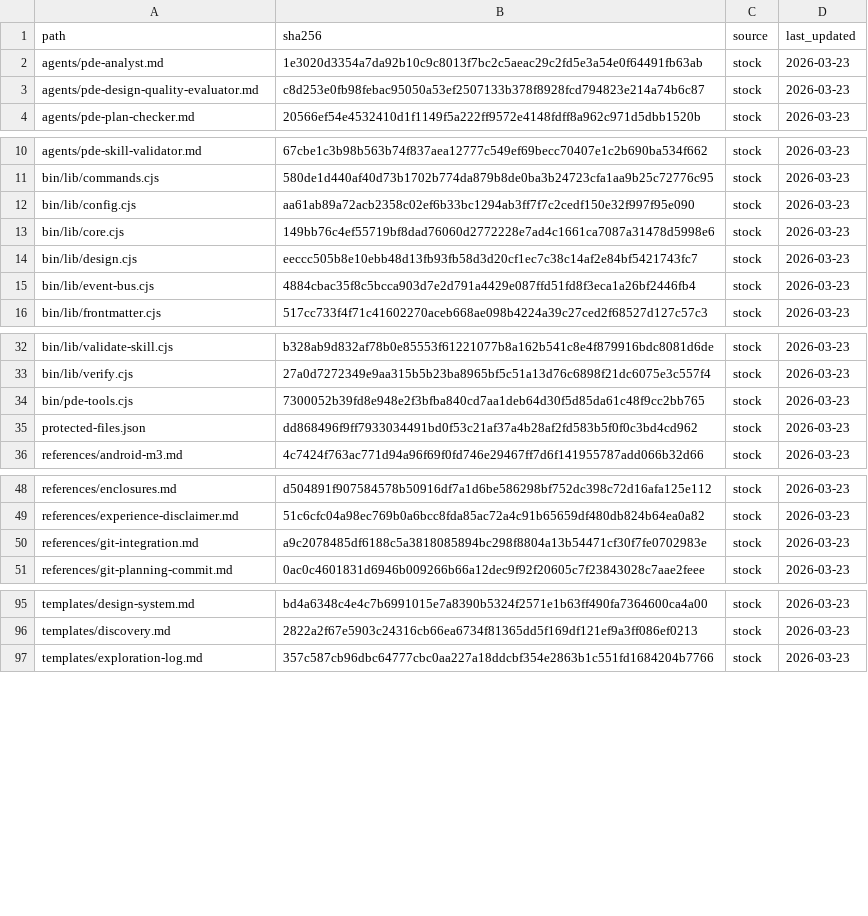
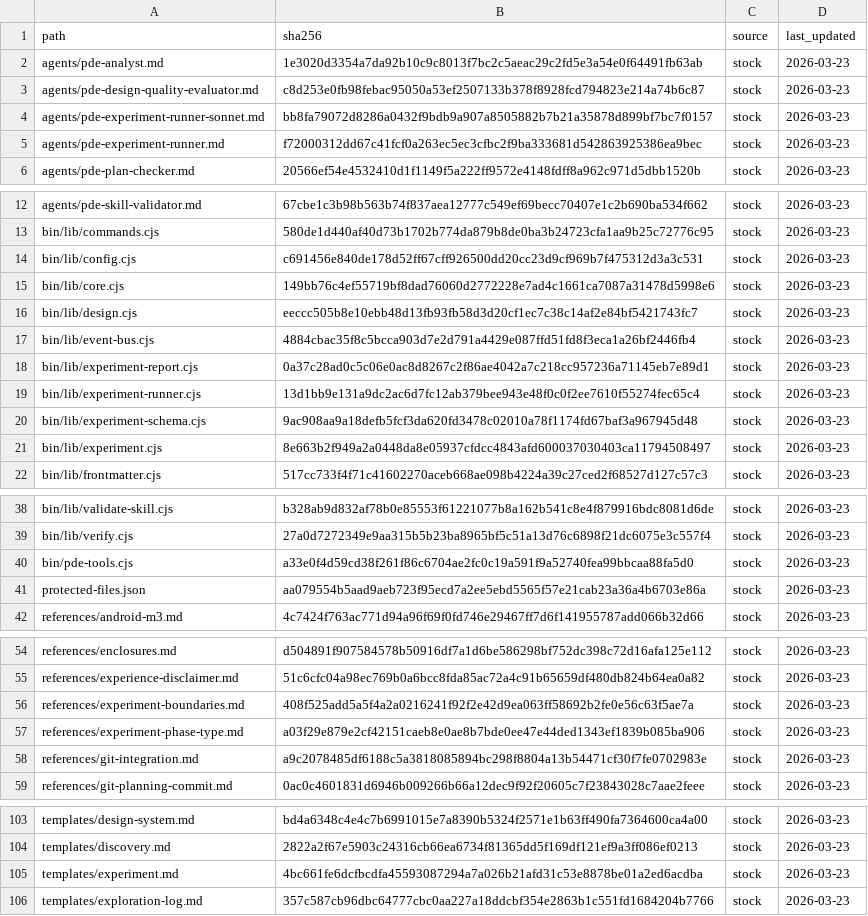
Before and after one commit to Grey-Altr/pde, a CSV file: .planning/config/files-manifest.csv, drawn as a sheet; only a part is shown, gaps mark what is left out; the diff covers the shown part only.

Commit message:
chore: resolve stash pop conflicts for phase 105 state files

```diff
--- a/.planning/config/files-manifest.csv
+++ b/.planning/config/files-manifest.csv
@@ -3,2 +3,4 @@ agents/pde-analyst.md,1e3020d3354a7da92b10c9c8013f7bc2c5aeac29c2fd5e3a54e0f64491
 agents/pde-design-quality-evaluator.md,c8d253e0fb98febac95050a53ef2507133b378f8928fcd794823e214a74b6c87,stock,2026-03-23
+agents/pde-experiment-runner-sonnet.md,bb8fa79072d8286a0432f9bdb9a907a8505882b7b21a35878d899bf7bc7f0157,stock,2026-03-23
+agents/pde-experiment-runner.md,f72000312dd67c41fcf0a263ec5ec3cfbc2f9ba333681d542863925386ea9bec,stock,2026-03-23
 agents/pde-plan-checker.md,20566ef54e4532410d1f1149f5a222ff9572e4148fdff8a962c971d5dbb1520b,stock,2026-03-23
@@ -11,3 +13,3 @@ agents/pde-skill-validator.md,67cbe1c3b98b563b74f837aea12777c549ef69becc70407e1c
 bin/lib/commands.cjs,580de1d440af40d73b1702b774da879b8de0ba3b24723cfa1aa9b25c72776c95,stock,2026-03-23
-bin/lib/config.cjs,aa61ab89a72acb2358c02ef6b33bc1294ab3ff7f7c2cedf150e32f997f95e090,stock,2026-03-23
+bin/lib/config.cjs,c691456e840de178d52ff67cff926500dd20cc23d9cf969b7f475312d3a3c531,stock,2026-03-23
 bin/lib/core.cjs,149bb76c4ef55719bf8dad76060d2772228e7ad4c1661ca7087a31478d5998e6,stock,2026-03-23
@@ -15,2 +17,6 @@ bin/lib/design.cjs,eeccc505b8e10ebb48d13fb93fb58d3d20cf1ec7c38c14af2e84bf5421743
 bin/lib/event-bus.cjs,4884cbac35f8c5bcca903d7e2d791a4429e087ffd51fd8f3eca1a26bf2446fb4,stock,2026-03-23
+bin/lib/experiment-report.cjs,0a37c28ad0c5c06e0ac8d8267c2f86ae4042a7c218cc957236a71145eb7e89d1,stock,2026-03-23
+bin/lib/experiment-runner.cjs,13d1bb9e131a9dc2ac6d7fc12ab379bee943e48f0c0f2ee7610f55274fec65c4,stock,2026-03-23
+bin/lib/experiment-schema.cjs,9ac908aa9a18defb5fcf3da620fd3478c02010a78f1174fd67baf3a967945d48,stock,2026-03-23
+bin/lib/experiment.cjs,8e663b2f949a2a0448da8e05937cfdcc4843afd600037030403ca11794508497,stock,2026-03-23
 bin/lib/frontmatter.cjs,517cc733f4f71c41602270aceb668ae098b4224a39c27ced2f68527d127c57c3,stock,2026-03-23
@@ -33,4 +39,4 @@ bin/lib/validate-skill.cjs,b328ab9d832af78b0e85553f61221077b8a162b541c8e4f879916
 bin/lib/verify.cjs,27a0d7272349e9aa315b5b23ba8965bf5c51a13d76c6898f21dc6075e3c557f4,stock,2026-03-23
-bin/pde-tools.cjs,7300052b39fd8e948e2f3bfba840cd7aa1deb64d30f5d85da61c48f9cc2bb765,stock,2026-03-23
-protected-files.json,dd868496f9ff7933034491bd0f53c21af37a4b28af2fd583b5f0f0c3bd4cd962,stock,2026-03-23
+bin/pde-tools.cjs,a33e0f4d59cd38f261f86c6704ae2fc0c19a591f9a52740fea99bbcaa88fa5d0,stock,2026-03-23
+protected-files.json,aa079554b5aad9aeb723f95ecd7a2ee5ebd5565f57e21cab23a36a4b6703e86a,stock,2026-03-23
 references/android-m3.md,4c7424f763ac771d94a96f69f0fd746e29467ff7d6f141955787add066b32d66,stock,2026-03-23
@@ -49,2 +55,4 @@ references/enclosures.md,d504891f907584578b50916df7a1d6be586298bf752dc398c72d16a
 references/experience-disclaimer.md,51c6cfc04a98ec769b0a6bcc8fda85ac72a4c91b65659df480db824b64ea0a82,stock,2026-03-23
+references/experiment-boundaries.md,408f525add5a5f4a2a0216241f92f2e42d9ea063ff58692b2fe0e56c63f5ae7a,stock,2026-03-23
+references/experiment-phase-type.md,a03f29e879e2cf42151caeb8e0ae8b7bde0ee47e44ded1343ef1839b085ba906,stock,2026-03-23
 references/git-integration.md,a9c2078485df6188c5a3818085894bc298f8804a13b54471cf30f7fe0702983e,stock,2026-03-23
@@ -96,2 +104,3 @@ templates/design-system.md,bd4a6348c4e4c7b6991015e7a8390b5324f2571e1b63ff490fa73
 templates/discovery.md,2822a2f67e5903c24316cb66ea6734f81365dd5f169df121ef9a3ff086ef0213,stock,2026-03-23
+templates/experiment.md,4bc661fe6dcfbcdfa45593087294a7a026b21afd31c53e8878be01a2ed6acdba,stock,2026-03-23
 templates/exploration-log.md,357c587cb96dbc64777cbc0aa227a18ddcbf354e2863b1c551fd1684204b7766,stock,2026-03-23
```
Also changed, not shown: 1 added row and 14 edited cells elsewhere in this file, 3 other files.
